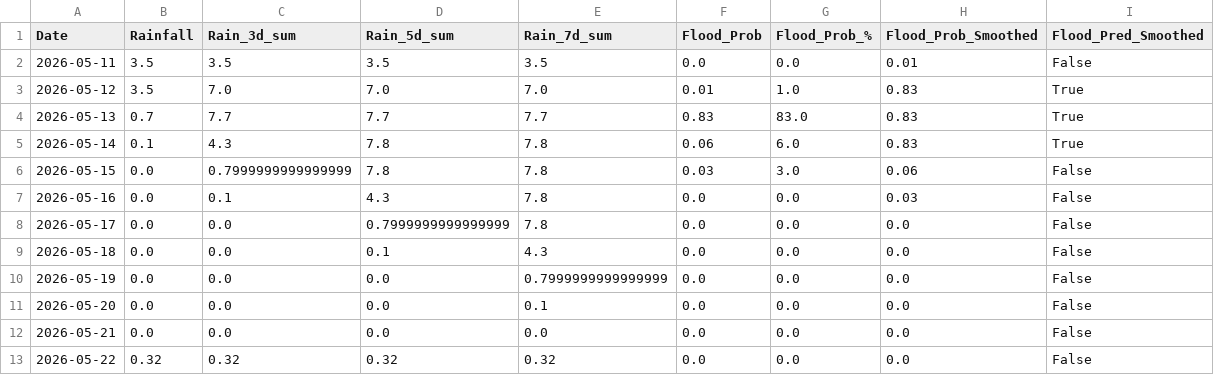
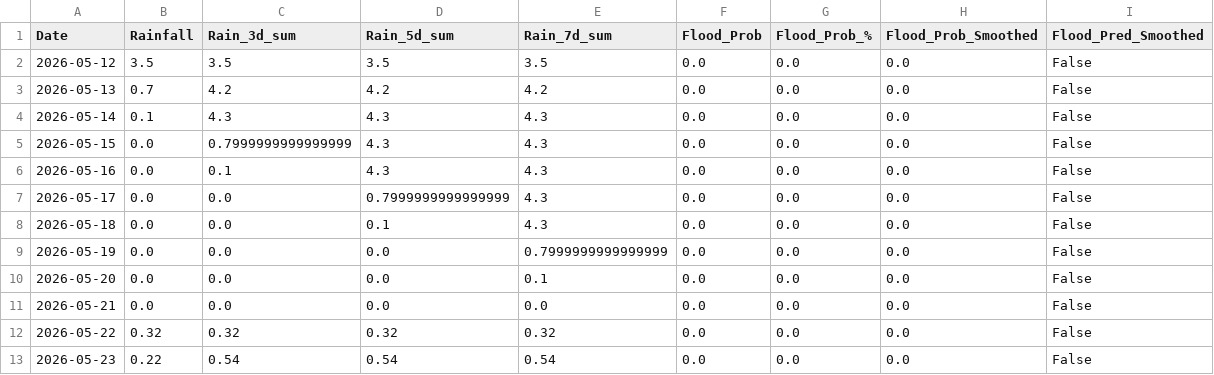
Before and after one commit to jajoojay/Matsya-Flood-detector, a CSV file: backend/csv_generator/flood_prediction.csv, drawn as a sheet.

```diff
--- a/backend/csv_generator/flood_prediction.csv
+++ b/backend/csv_generator/flood_prediction.csv
@@ -1,9 +1,8 @@
 Date,Rainfall,Rain_3d_sum,Rain_5d_sum,Rain_7d_sum,Flood_Prob,Flood_Prob_%,Flood_Prob_Smoothed,Flood_Pred_Smoothed
-2026-05-11,3.5,3.5,3.5,3.5,0.0,0.0,0.01,False
-2026-05-12,3.5,7.0,7.0,7.0,0.01,1.0,0.83,True
-2026-05-13,0.7,7.7,7.7,7.7,0.83,83.0,0.83,True
-2026-05-14,0.1,4.3,7.8,7.8,0.06,6.0,0.83,True
-2026-05-15,0.0,0.7999999999999999,7.8,7.8,0.03,3.0,0.06,False
-2026-05-16,0.0,0.1,4.3,7.8,0.0,0.0,0.03,False
-2026-05-17,0.0,0.0,0.7999999999999999,7.8,0.0,0.0,0.0,False
+2026-05-12,3.5,3.5,3.5,3.5,0.0,0.0,0.0,False
+2026-05-13,0.7,4.2,4.2,4.2,0.0,0.0,0.0,False
+2026-05-14,0.1,4.3,4.3,4.3,0.0,0.0,0.0,False
+2026-05-15,0.0,0.7999999999999999,4.3,4.3,0.0,0.0,0.0,False
+2026-05-16,0.0,0.1,4.3,4.3,0.0,0.0,0.0,False
+2026-05-17,0.0,0.0,0.7999999999999999,4.3,0.0,0.0,0.0,False
 2026-05-18,0.0,0.0,0.1,4.3,0.0,0.0,0.0,False
@@ -13 +12,2 @@ Date,Rainfall,Rain_3d_sum,Rain_5d_sum,Rain_7d_sum,Flood_Prob,Flood_Prob_%,Flood_
 2026-05-22,0.32,0.32,0.32,0.32,0.0,0.0,0.0,False
+2026-05-23,0.22,0.54,0.54,0.54,0.0,0.0,0.0,False
```
Also changed, not shown: backend/flood_detector/flood_forecast.csv, 3 other files.
